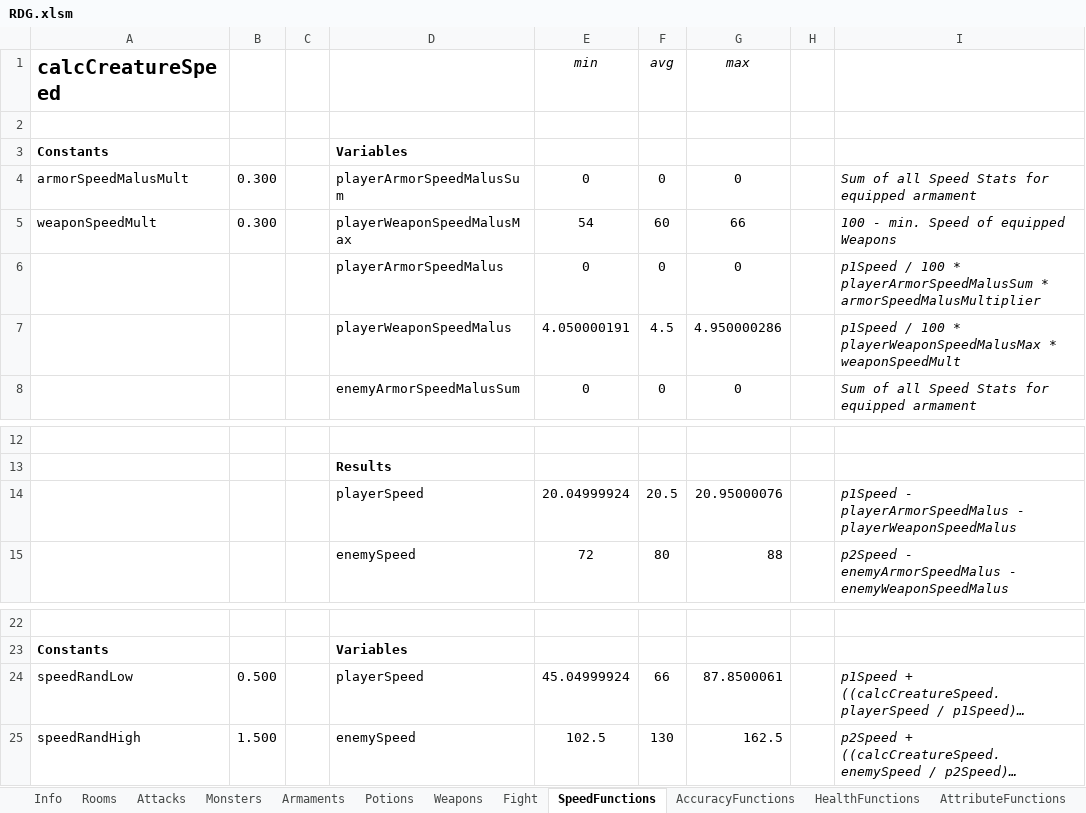
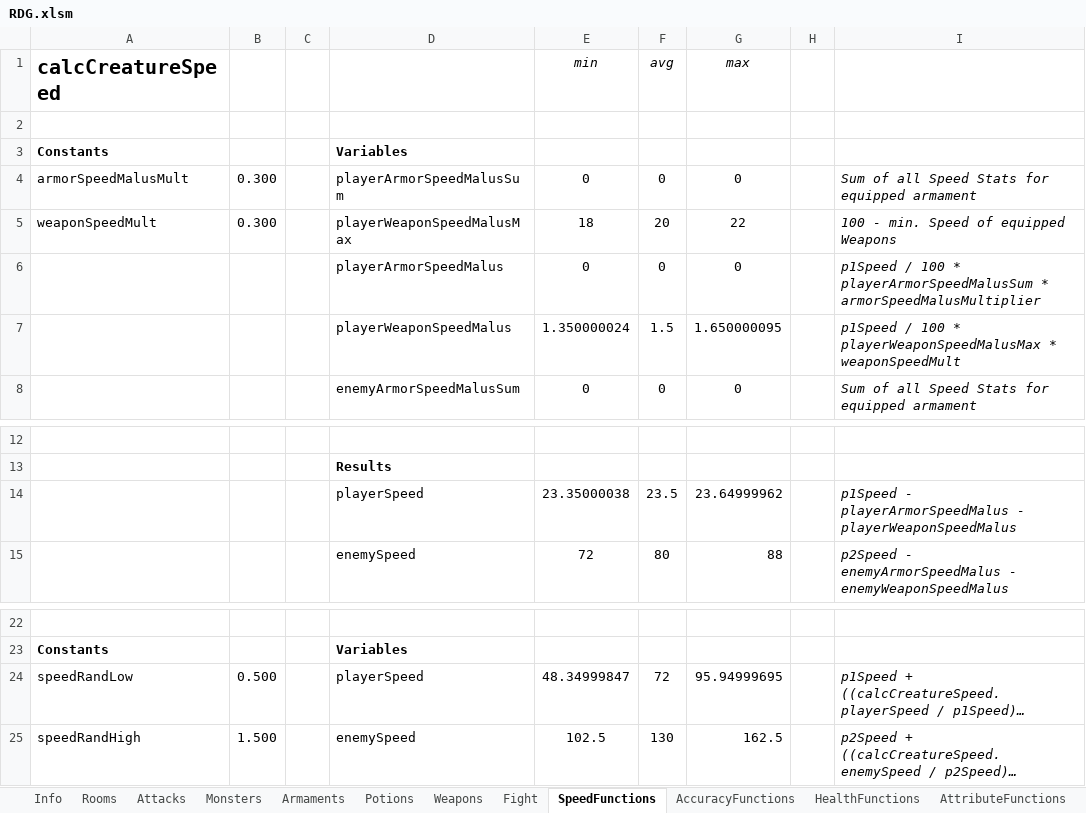
Before and after one commit to DeathTheFreaky/RDG, an Excel workbook: RDG/config/RDG.xlsm, sheet SpeedFunctions, drawn as a sheet; only a part is shown, gaps mark what is left out; long unchanged cells end in …; values as stored, in another font and other column widths than the file's, no borders; charts and pictures not drawn; removed rows and columns are numbered as before the commit, all else as after; the diff names each change by its address in the sheet, - before the commit and + after, or states it on an @@ line.

```diff
--- a/RDG/config/RDG.xlsm (sheet SpeedFunctions)
+++ b/RDG/config/RDG.xlsm (sheet SpeedFunctions)
-E5 (min): 54
+E5 (min): 18
-F5 (avg): 60
+F5 (avg): 20
-G5 (max): 66
+G5 (max): 22
-row 7:  |  |  | playerWeaponSpeedMalus | 4.050000191 | 4.5 | 4.950000286 |  | p1Speed / 100 * playerWeaponSpeedMalusMax * weaponSpeedMult
+row 7:  |  |  | playerWeaponSpeedMalus | 1.350000024 | 1.5 | 1.650000095 |  | p1Speed / 100 * playerWeaponSpeedMalusMax * weaponSpeedMult
-row 14:  |  |  | playerSpeed | 20.04999924 | 20.5 | 20.95000076 |  | p1Speed - playerArmorSpeedMalus - playerWeaponSpeedMalus
+row 14:  |  |  | playerSpeed | 23.35000038 | 23.5 | 23.64999962 |  | p1Speed - playerArmorSpeedMalus - playerWeaponSpeedMalus
-E24 (min): 45.04999924
+E24 (min): 48.34999847
-F24 (avg): 66
+F24 (avg): 72
-G24 (max): 87.8500061
+G24 (max): 95.94999695
```
Also changed, not shown: sheet AccuracyFunctions, sheet Weapons, sheet Fight, charts or pictures, 2 other files.
